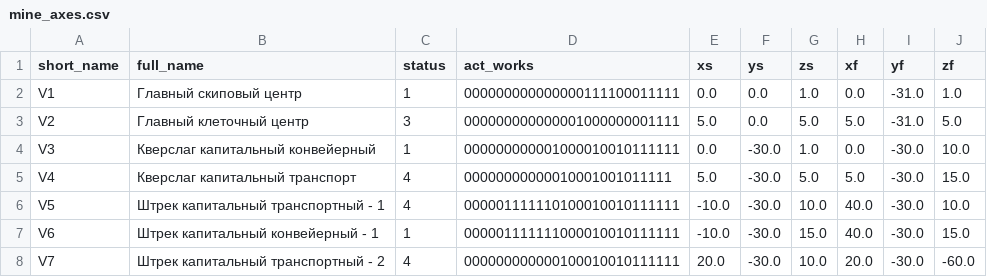
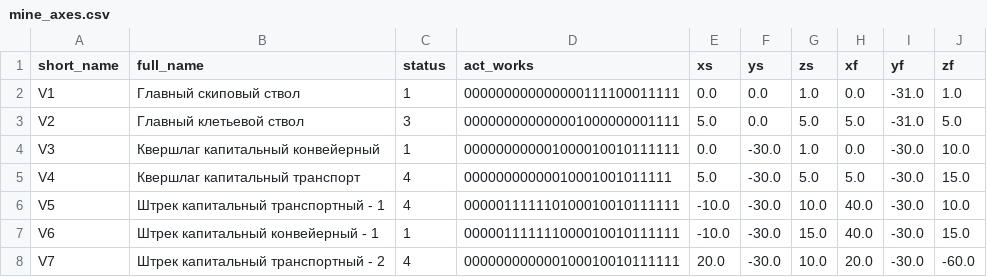
Before and after one commit to mike7109/Mine3DExplorer, a CSV file: mine_axes.csv, drawn as a sheet; only a part is shown.

Commit message:
рабочее главное меню

```diff
--- a/mine_axes.csv
+++ b/mine_axes.csv
@@ -1,6 +1,6 @@
 short_name,full_name,status,act_works,xs,ys,zs,xf,yf,zf
-V1,Главный скиповый центр,1,000000000000000111100011111,0.0,0.0,1.0,0.0,-31.0,1.0
-V2,Главный клеточный центр,3,000000000000001000000001111,5.0,0.0,5.0,5.0,-31.0,5.0
-V3,Кверслаг капитальный конвейерный,1,000000000001000010010111111,0.0,-30.0,1.0,0.0,-30.0,10.0
-V4,Кверслаг капитальный транспорт,4,00000000000010001001011111,5.0,-30.0,5.0,5.0,-30.0,15.0
+V1,Главный скиповый ствол,1,000000000000000111100011111,0.0,0.0,1.0,0.0,-31.0,1.0
+V2,Главный клетьевой ствол,3,000000000000001000000001111,5.0,0.0,5.0,5.0,-31.0,5.0
+V3,Квершлаг капитальный конвейерный,1,000000000001000010010111111,0.0,-30.0,1.0,0.0,-30.0,10.0
+V4,Квершлаг капитальный транспорт,4,00000000000010001001011111,5.0,-30.0,5.0,5.0,-30.0,15.0
 V5,Штрек капитальный транспортный - 1,4,000001111110100010010111111,-10.0,-30.0,10.0,40.0,-30.0,10.0
```
